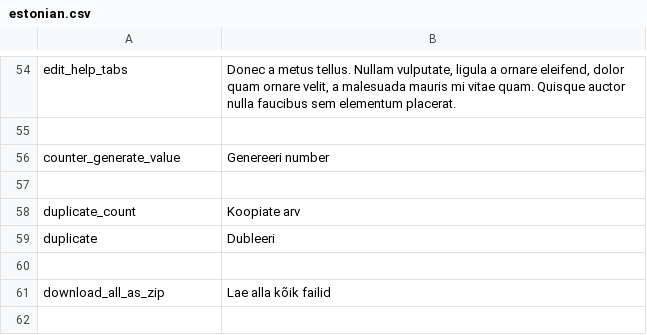
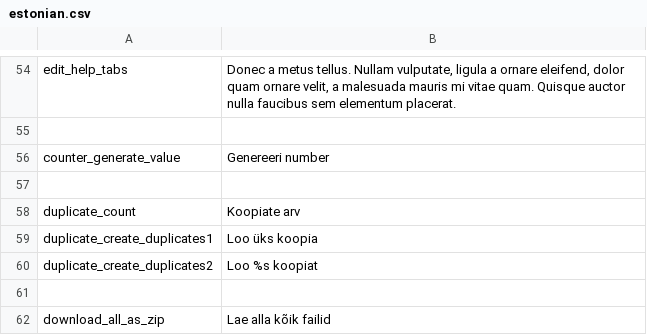
Before and after one commit to entu/entu, a CSV file: translation/estonian.csv, drawn as a sheet; only a part is shown, gaps mark what is left out; the shorter side is filled out with more unchanged rows; removed rows and columns are numbered as before the commit, all else as after; the diff names each change by its address in the sheet, - before the commit and + after, or states it on an @@ line.

```diff
--- a/translation/estonian.csv
+++ b/translation/estonian.csv
-row 59: duplicate | Dubleeri
+row 59: duplicate_create_duplicates1 | Loo üks koopia
+row 60: duplicate_create_duplicates2 | Loo %s koopiat
```
Also changed, not shown: translation/english.csv, 5 other files.
